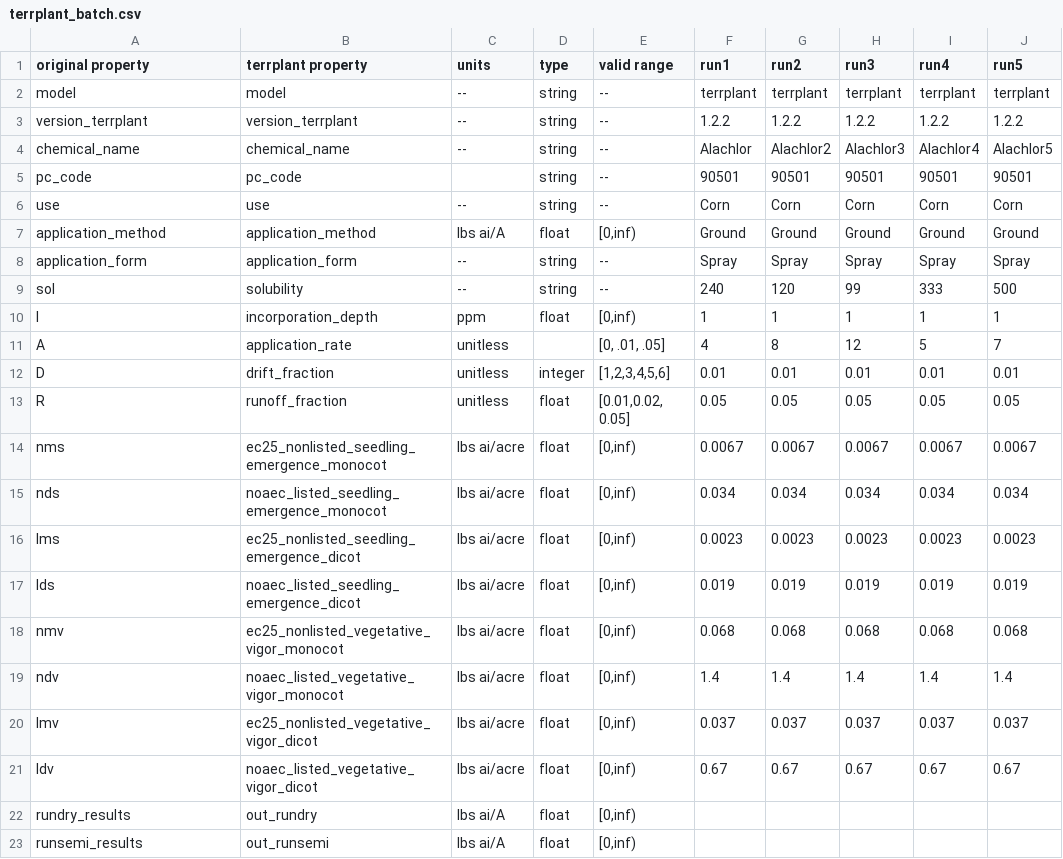
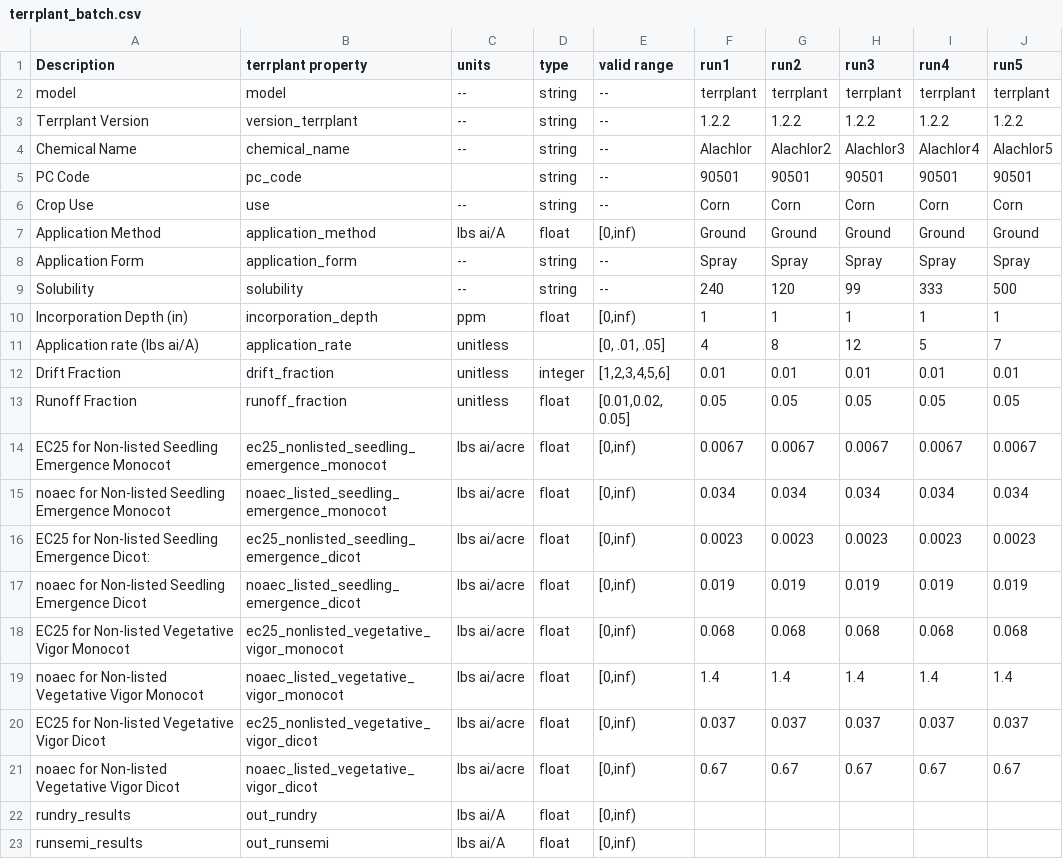
Before and after one commit to quanted/pram_app, a CSV file: static/csvs/terrplant_batch.csv, drawn as a sheet; only a part is shown; the diff covers the shown part only.

```diff
--- a/static/csvs/terrplant_batch.csv
+++ b/static/csvs/terrplant_batch.csv
@@ -1,22 +1,22 @@
-original property,terrplant property,units,type,valid range,run1,run2,run3,run4,run5
+Description,terrplant property,units,type,valid range,run1,run2,run3,run4,run5
 model,model,--,string,--,terrplant,terrplant,terrplant,terrplant,terrplant
-version_terrplant,version_terrplant,--,string,--,1.2.2,1.2.2,1.2.2,1.2.2,1.2.2
-chemical_name,chemical_name,--,string,--,Alachlor,Alachlor2,Alachlor3,Alachlor4,Alachlor5
-pc_code,pc_code,,string,--,90501,90501,90501,90501,90501
-use,use,--,string,--,Corn,Corn,Corn,Corn,Corn
-application_method,application_method,lbs ai/A,float,"[0,inf)",Ground,Ground,Ground,Ground,Ground
-application_form,application_form,--,string,--,Spray,Spray,Spray,Spray,Spray
-sol,solubility,--,string,--,240,120,99,333,500
-I,incorporation_depth,ppm,float,"[0,inf)",1,1,1,1,1
-A,application_rate,unitless,,"[0, .01, .05]",4,8,12,5,7
-D,drift_fraction,unitless,integer,"[1,2,3,4,5,6]",0.01,0.01,0.01,0.01,0.01
-R,runoff_fraction,unitless,float,"[0.01,0.02, 0.05]",0.05,0.05,0.05,0.05,0.05
-nms,ec25_nonlisted_seedling_emergence_monocot,lbs ai/acre,float,"[0,inf)",0.0067,0.0067,0.0067,0.0067,0.0067
-nds,noaec_listed_seedling_emergence_monocot,lbs ai/acre,float,"[0,inf)",0.034,0.034,0.034,0.034,0.034
-lms,ec25_nonlisted_seedling_emergence_dicot,lbs ai/acre,float,"[0,inf)",0.0023,0.0023,0.0023,0.0023,0.0023
-lds,noaec_listed_seedling_emergence_dicot,lbs ai/acre,float,"[0,inf)",0.019,0.019,0.019,0.019,0.019
-nmv,ec25_nonlisted_vegetative_vigor_monocot,lbs ai/acre,float,"[0,inf)",0.068,0.068,0.068,0.068,0.068
-ndv,noaec_listed_vegetative_vigor_monocot,lbs ai/acre,float,"[0,inf)",1.4,1.4,1.4,1.4,1.4
-lmv,ec25_nonlisted_vegetative_vigor_dicot,lbs ai/acre,float,"[0,inf)",0.037,0.037,0.037,0.037,0.037
-ldv,noaec_listed_vegetative_vigor_dicot,lbs ai/acre,float,"[0,inf)",0.67,0.67,0.67,0.67,0.67
+Terrplant Version,version_terrplant,--,string,--,1.2.2,1.2.2,1.2.2,1.2.2,1.2.2
+Chemical Name,chemical_name,--,string,--,Alachlor,Alachlor2,Alachlor3,Alachlor4,Alachlor5
+PC Code,pc_code,,string,--,90501,90501,90501,90501,90501
+Crop Use,use,--,string,--,Corn,Corn,Corn,Corn,Corn
+Application Method,application_method,lbs ai/A,float,"[0,inf)",Ground,Ground,Ground,Ground,Ground
+Application Form,application_form,--,string,--,Spray,Spray,Spray,Spray,Spray
+Solubility,solubility,--,string,--,240,120,99,333,500
+Incorporation Depth (in),incorporation_depth,ppm,float,"[0,inf)",1,1,1,1,1
+Application rate (lbs ai/A),application_rate,unitless,,"[0, .01, .05]",4,8,12,5,7
+Drift Fraction,drift_fraction,unitless,integer,"[1,2,3,4,5,6]",0.01,0.01,0.01,0.01,0.01
+Runoff Fraction,runoff_fraction,unitless,float,"[0.01,0.02, 0.05]",0.05,0.05,0.05,0.05,0.05
+EC25 for Non-listed Seedling Emergence Monocot,ec25_nonlisted_seedling_emergence_monocot,lbs ai/acre,float,"[0,inf)",0.0067,0.0067,0.0067,0.0067,0.0067
+noaec for Non-listed Seedling Emergence Monocot,noaec_listed_seedling_emergence_monocot,lbs ai/acre,float,"[0,inf)",0.034,0.034,0.034,0.034,0.034
+EC25 for Non-listed Seedling Emergence Dicot:,ec25_nonlisted_seedling_emergence_dicot,lbs ai/acre,float,"[0,inf)",0.0023,0.0023,0.0023,0.0023,0.0023
+noaec for Non-listed Seedling Emergence Dicot,noaec_listed_seedling_emergence_dicot,lbs ai/acre,float,"[0,inf)",0.019,0.019,0.019,0.019,0.019
+EC25 for Non-listed Vegetative Vigor Monocot,ec25_nonlisted_vegetative_vigor_monocot,lbs ai/acre,float,"[0,inf)",0.068,0.068,0.068,0.068,0.068
+noaec for Non-listed Vegetative Vigor Monocot,noaec_listed_vegetative_vigor_monocot,lbs ai/acre,float,"[0,inf)",1.4,1.4,1.4,1.4,1.4
+EC25 for Non-listed Vegetative Vigor Dicot,ec25_nonlisted_vegetative_vigor_dicot,lbs ai/acre,float,"[0,inf)",0.037,0.037,0.037,0.037,0.037
+noaec for Non-listed Vegetative Vigor Dicot,noaec_listed_vegetative_vigor_dicot,lbs ai/acre,float,"[0,inf)",0.67,0.67,0.67,0.67,0.67
 rundry_results,out_rundry,lbs ai/A,float,"[0,inf)",,,,,
```
Also changed, not shown: 17 edited cells elsewhere in this file, models/sip/sip_qaqc.csv, 14 other files.
